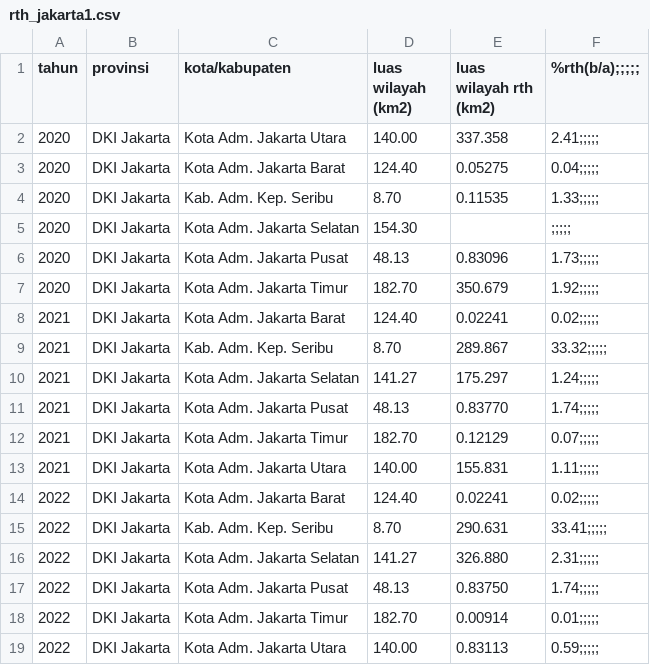
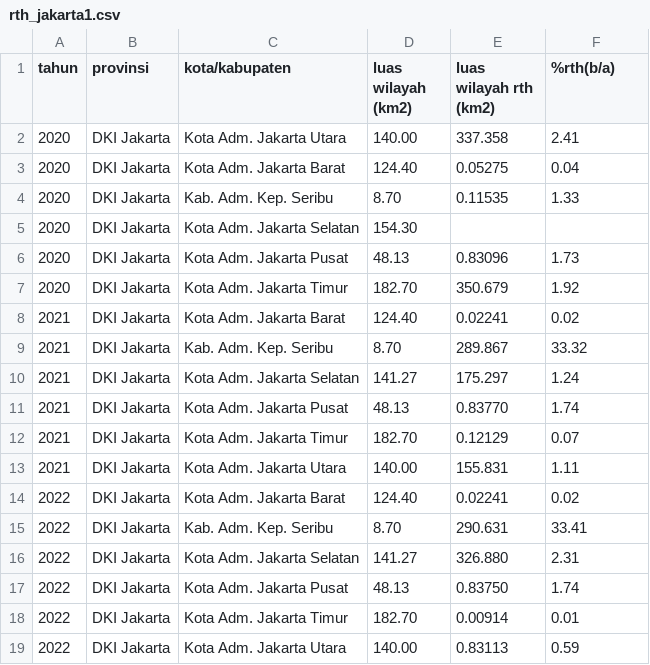
Before and after one commit to Naufal57/Dataset-CO2, a CSV file: rth_jakarta1.csv, drawn as a sheet; the diff names each change by its address in the sheet, - before the commit and + after, or states it on an @@ line.

Commit message:
Update rth_jakarta.csv

```diff
--- a/rth_jakarta1.csv
+++ b/rth_jakarta1.csv
-F1: %rth(b/a);;;;;
+F1: %rth(b/a)
-F2 (%rth(b/a)): 2.41;;;;;
+F2 (%rth(b/a)): 2.41
-F3 (%rth(b/a)): 0.04;;;;;
+F3 (%rth(b/a)): 0.04
-F4 (%rth(b/a)): 1.33;;;;;
+F4 (%rth(b/a)): 1.33
-F5 (%rth(b/a)): ;;;;;
+F5 (%rth(b/a)): (empty)
-F6 (%rth(b/a)): 1.73;;;;;
+F6 (%rth(b/a)): 1.73
-F7 (%rth(b/a)): 1.92;;;;;
+F7 (%rth(b/a)): 1.92
-F8 (%rth(b/a)): 0.02;;;;;
+F8 (%rth(b/a)): 0.02
-F9 (%rth(b/a)): 33.32;;;;;
+F9 (%rth(b/a)): 33.32
-F10 (%rth(b/a)): 1.24;;;;;
+F10 (%rth(b/a)): 1.24
-F11 (%rth(b/a)): 1.74;;;;;
+F11 (%rth(b/a)): 1.74
-F12 (%rth(b/a)): 0.07;;;;;
+F12 (%rth(b/a)): 0.07
-F13 (%rth(b/a)): 1.11;;;;;
+F13 (%rth(b/a)): 1.11
-F14 (%rth(b/a)): 0.02;;;;;
+F14 (%rth(b/a)): 0.02
-F15 (%rth(b/a)): 33.41;;;;;
+F15 (%rth(b/a)): 33.41
-F16 (%rth(b/a)): 2.31;;;;;
+F16 (%rth(b/a)): 2.31
-F17 (%rth(b/a)): 1.74;;;;;
+F17 (%rth(b/a)): 1.74
-F18 (%rth(b/a)): 0.01;;;;;
+F18 (%rth(b/a)): 0.01
-F19 (%rth(b/a)): 0.59;;;;;
+F19 (%rth(b/a)): 0.59
```
